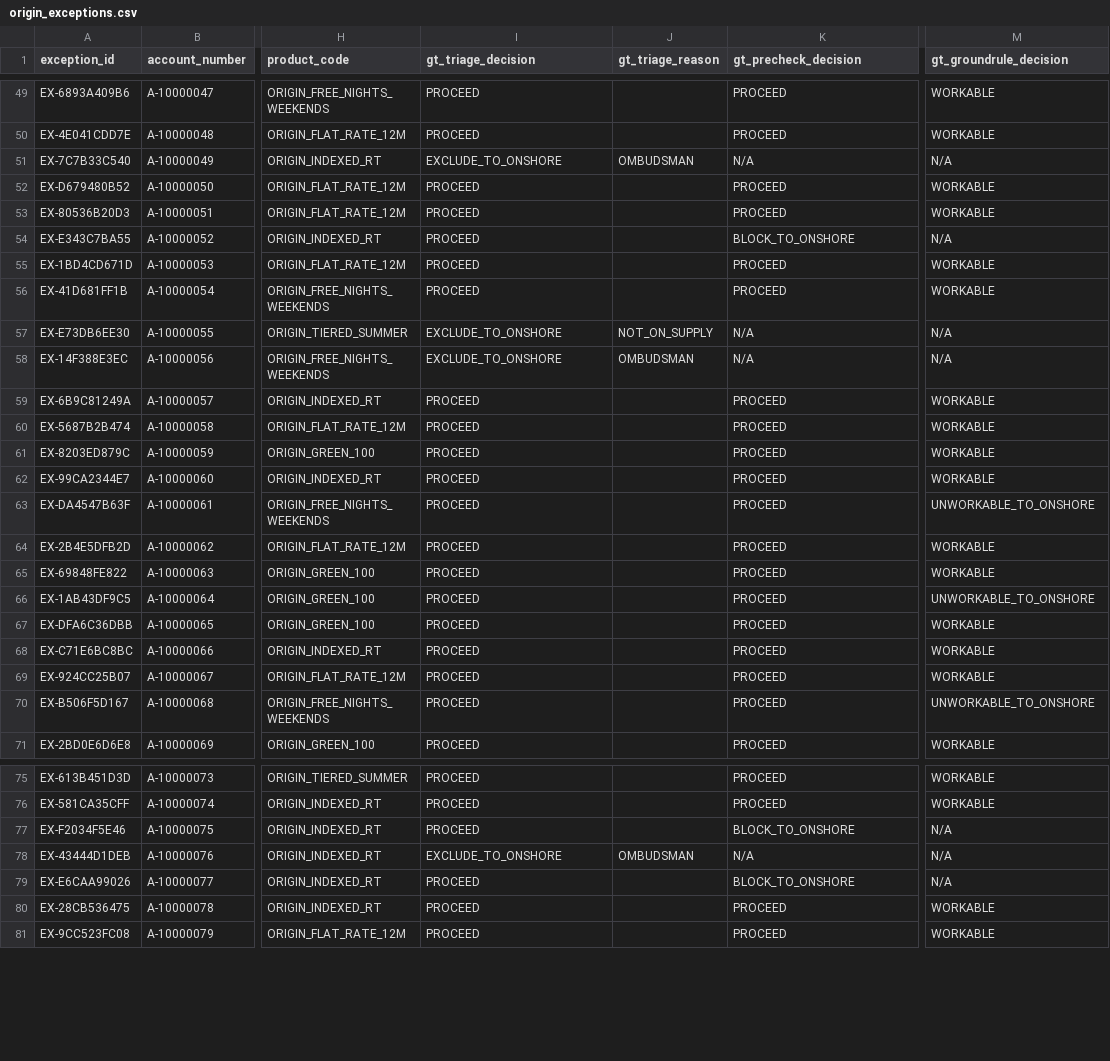
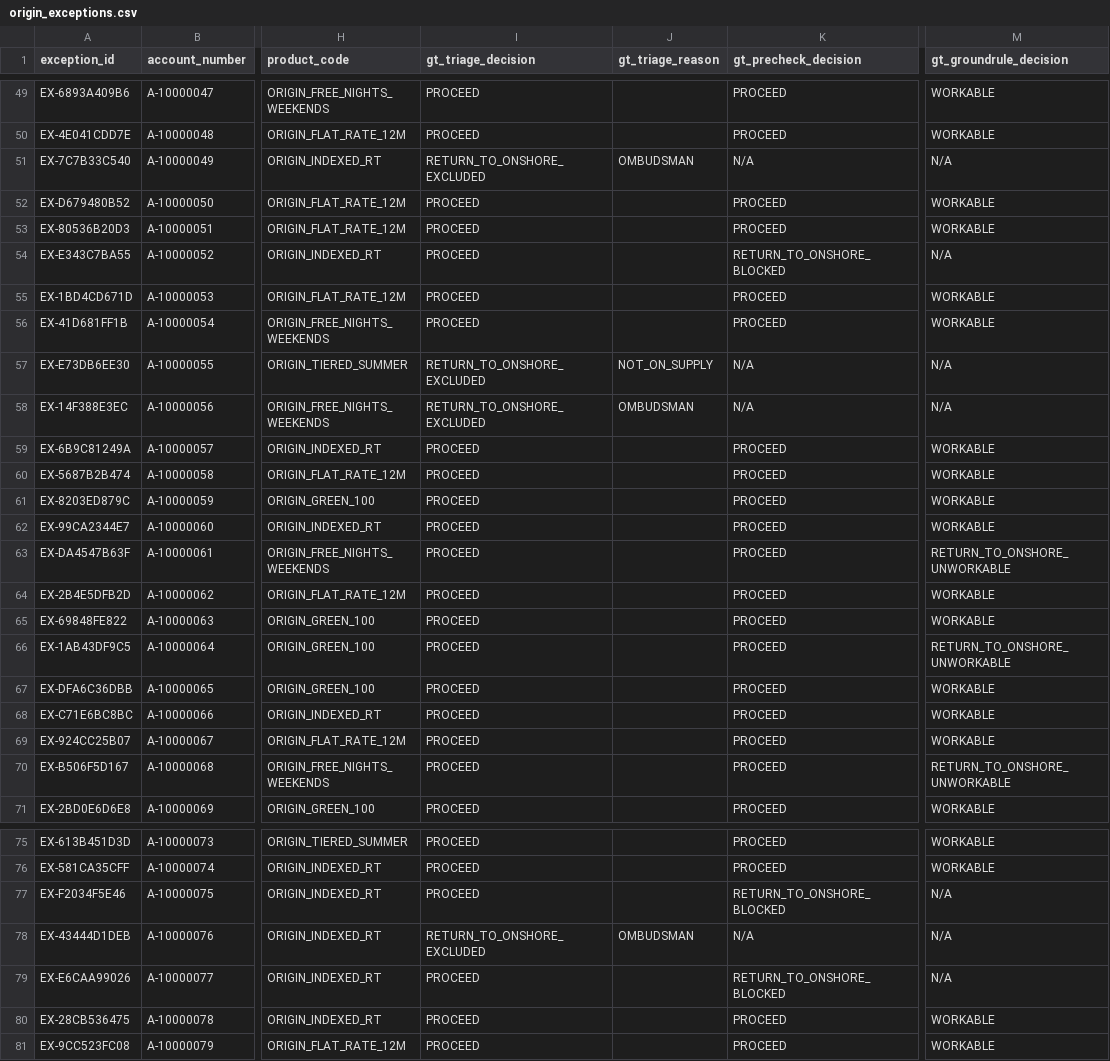
Before and after one commit to NilouJ/billexceptionals, a CSV file: backend/data/origin_exceptions.csv, drawn as a sheet; only a part is shown, gaps mark what is left out; the diff covers the shown part only; the diff names each change by its address in the sheet, - before the commit and + after, or states it on an @@ line.

```diff
--- a/backend/data/origin_exceptions.csv
+++ b/backend/data/origin_exceptions.csv
-I51 (gt_triage_decision): EXCLUDE_TO_ONSHORE
+I51 (gt_triage_decision): RETURN_TO_ONSHORE_EXCLUDED
-K54 (gt_precheck_decision): BLOCK_TO_ONSHORE
+K54 (gt_precheck_decision): RETURN_TO_ONSHORE_BLOCKED
-I57:I58 (gt_triage_decision): EXCLUDE_TO_ONSHORE
+I57:I58 (gt_triage_decision): RETURN_TO_ONSHORE_EXCLUDED
-M63 (gt_groundrule_decision): UNWORKABLE_TO_ONSHORE
+M63 (gt_groundrule_decision): RETURN_TO_ONSHORE_UNWORKABLE
-M66 (gt_groundrule_decision): UNWORKABLE_TO_ONSHORE
+M66 (gt_groundrule_decision): RETURN_TO_ONSHORE_UNWORKABLE
-M70 (gt_groundrule_decision): UNWORKABLE_TO_ONSHORE
+M70 (gt_groundrule_decision): RETURN_TO_ONSHORE_UNWORKABLE
-K77 (gt_precheck_decision): BLOCK_TO_ONSHORE
+K77 (gt_precheck_decision): RETURN_TO_ONSHORE_BLOCKED
-I78 (gt_triage_decision): EXCLUDE_TO_ONSHORE
+I78 (gt_triage_decision): RETURN_TO_ONSHORE_EXCLUDED
-K79 (gt_precheck_decision): BLOCK_TO_ONSHORE
+K79 (gt_precheck_decision): RETURN_TO_ONSHORE_BLOCKED
```
Also changed, not shown: 11 edited cells elsewhere in this file, 9 other files.
